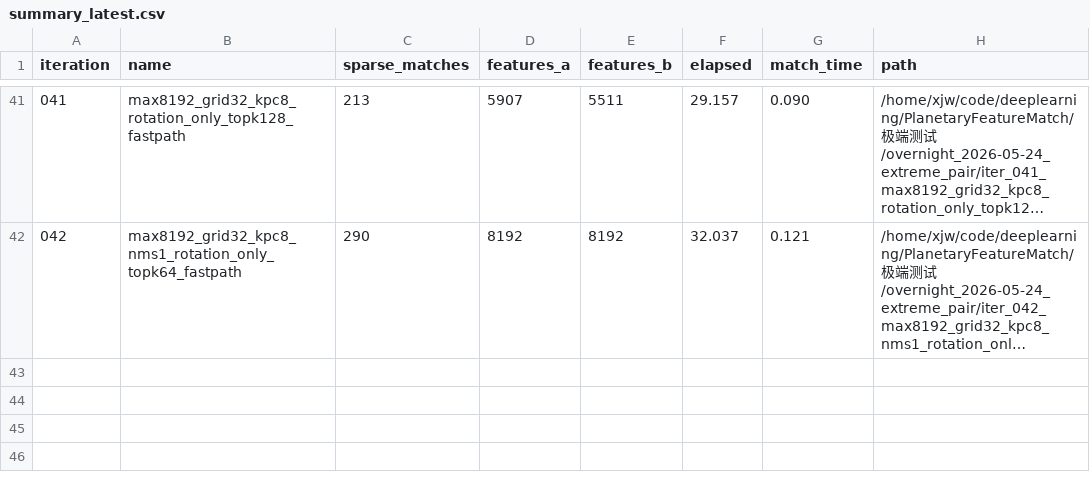
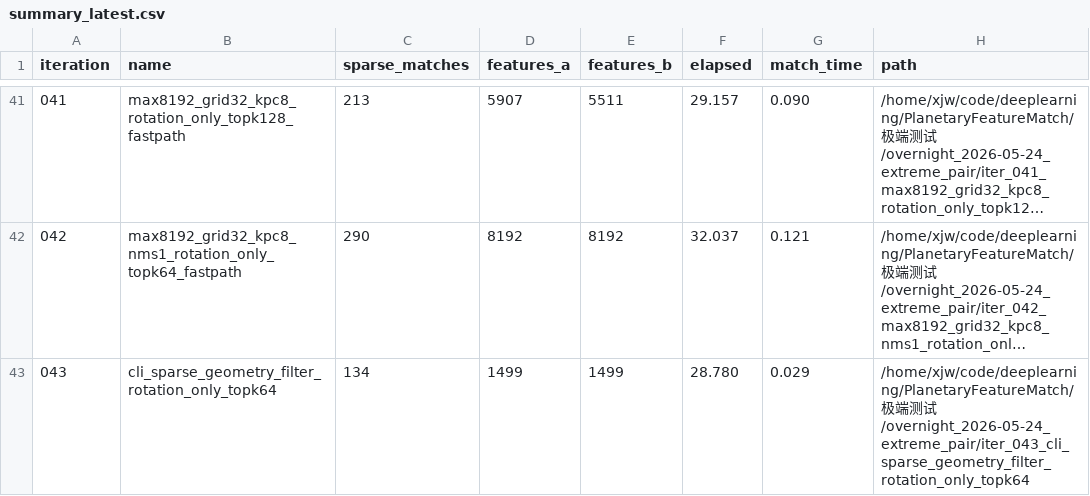
Before and after one commit to guderianXu/PlanetaryFeatureMatch, a CSV file: 极端测试/overnight_2026-05-24_extreme_pair/summary_latest.csv, drawn as a sheet; only a part is shown, gaps mark what is left out; long unchanged cells end in …; the diff names each change by its address in the sheet, - before the commit and + after, or states it on an @@ line.

Commit message:
Expose rotation-only sparse geometry filter

```diff
--- a/极端测试/overnight_2026-05-24_extreme_pair/summary_latest.csv
+++ b/极端测试/overnight_2026-05-24_extreme_pair/summary_latest.csv
+row 43: 043 | cli_sparse_geometry_filter_rotation_only_topk64 | 134 | 1499 | 1499 | 28.780 | 0.029 | /home/xjw/code/deeplearning/PlanetaryFeatureMatch/极端测试/overnight_2026-05-24_extreme_pair/iter_043_cli_sparse_geometry_filter_rotation_only_topk64
```
Also changed, not shown: 极端测试/overnight_2026-05-24_extreme_pair/summary_best_by_matches.csv, 9 other files.
